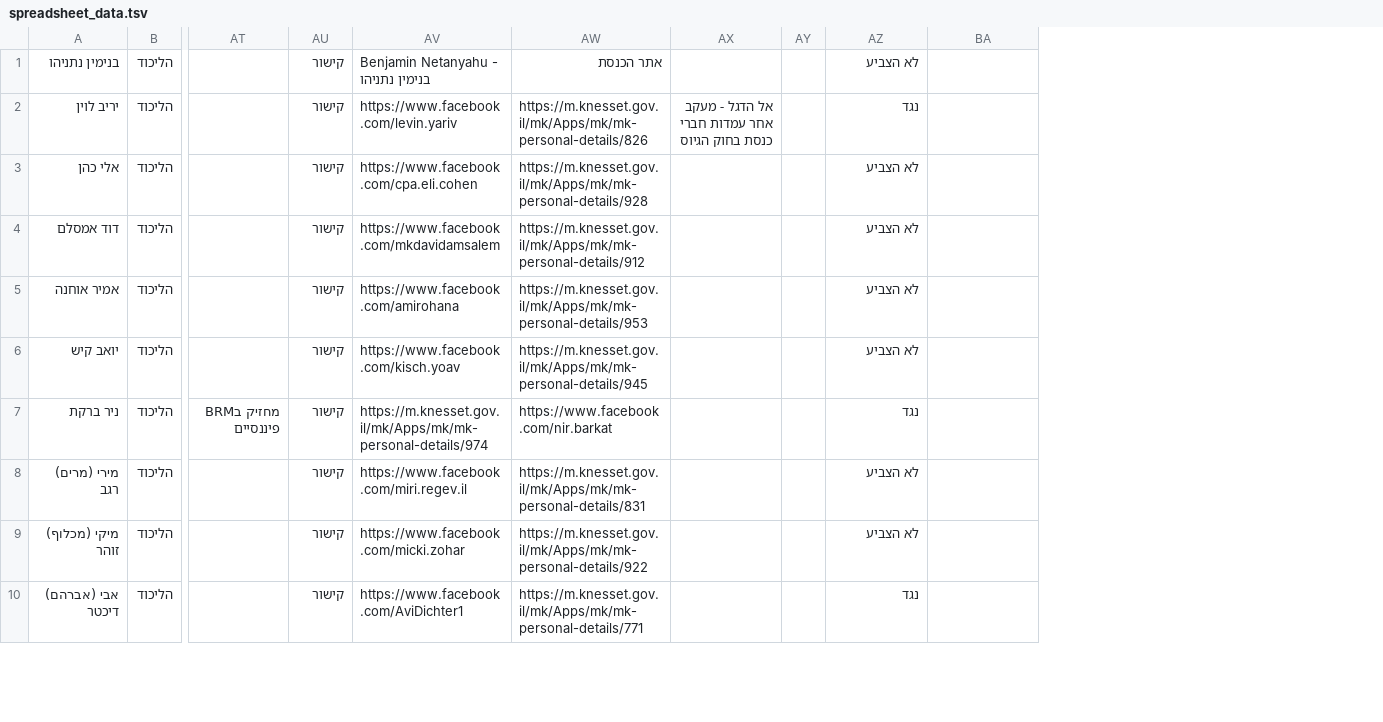
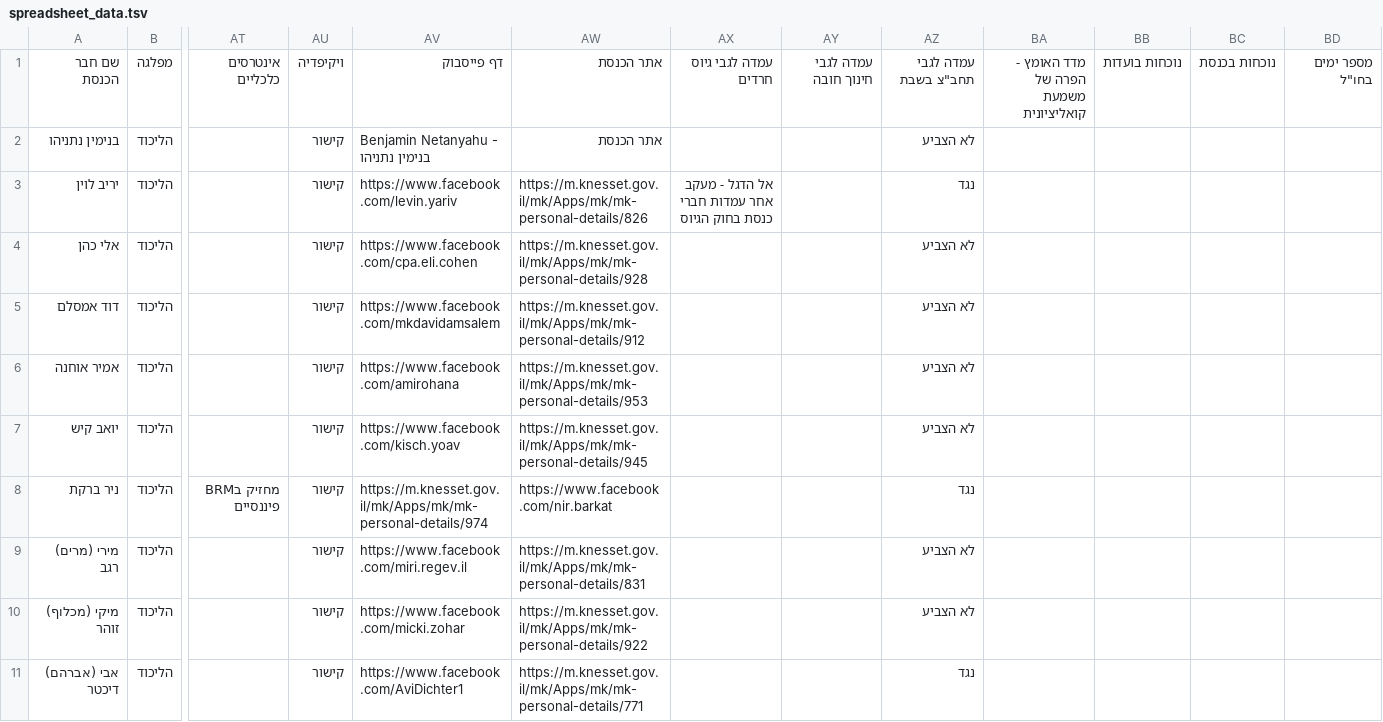
Before and after one commit to shirayarhi2008-beep/bocher-hacham-explore, a TSV file: src/data/spreadsheet_data.tsv, drawn as a sheet; only a part is shown, gaps mark what is left out; removed rows and columns are numbered as before the commit, all else as after; rows hold the shown columns only; the diff names each change by its address in the sheet, - before the commit and + after, or states it on an @@ line.

Commit message:
Automated update: Headers + green-flagged rows

```diff
--- a/src/data/spreadsheet_data.tsv
+++ b/src/data/spreadsheet_data.tsv
-column AY, empty
+column AY, empty
+column BB, empty
+column BC, empty
+column BD, empty
+row 1: שם חבר הכנסת | מפלגה | אינטרסים כלכליים | ויקיפדיה | דף פייסבוק | אתר הכנסת | עמדה לגבי גיוס חרדים | עמדה לגבי חינוך חובה | עמדה לגבי תחב"צ בשבת | מדד האומץ - הפרה של משמעת קואליציונית | נוכחות בועדות | נוכחות בכנסת | מספר ימים בחו"ל
```
